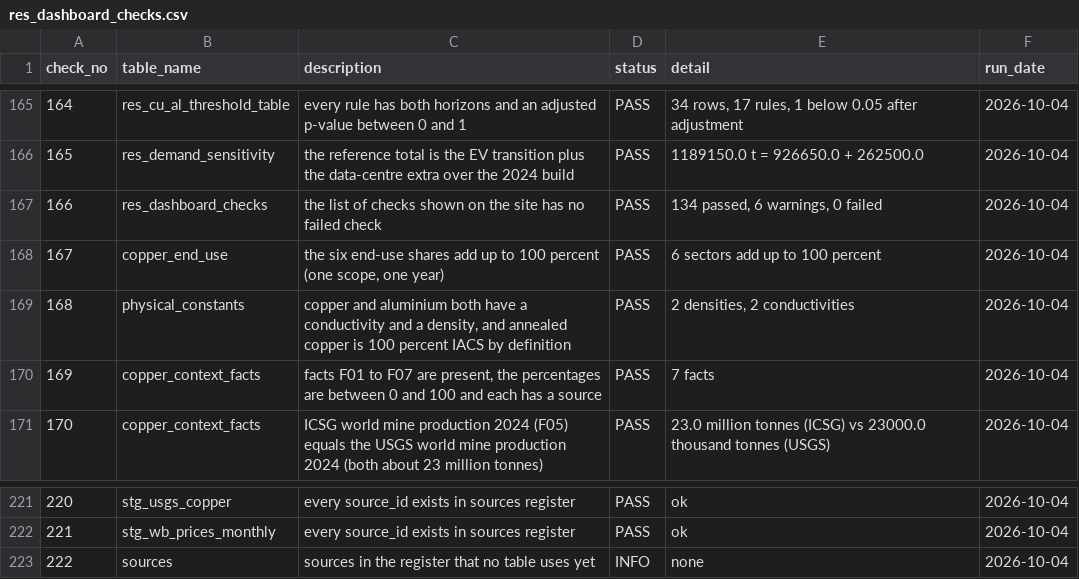
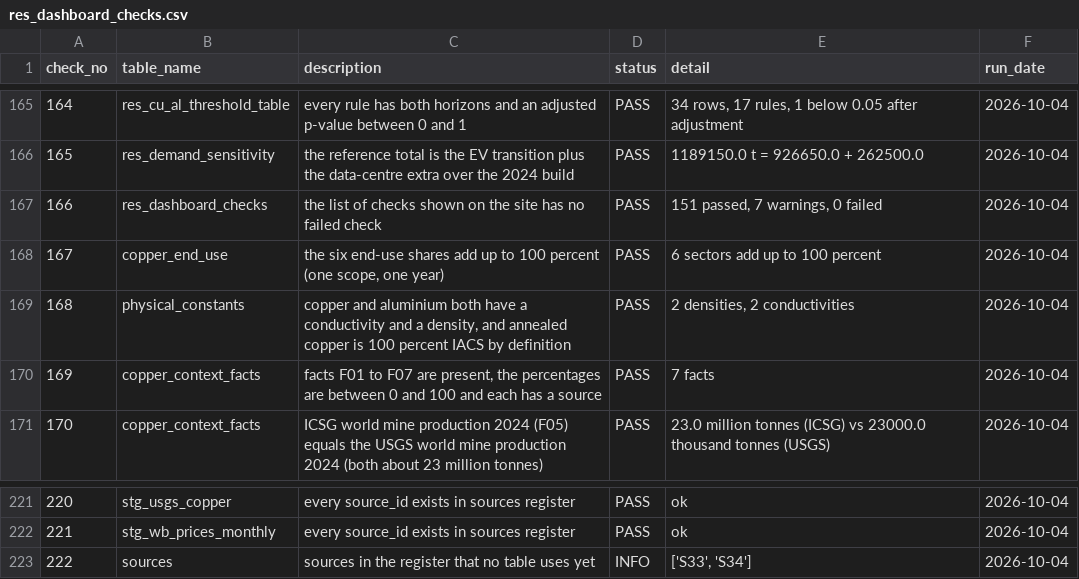
Before and after one commit to Behindokht/copper-market-analysis, a CSV file: results/res_dashboard_checks.csv, drawn as a sheet; only a part is shown, gaps mark what is left out.

```diff
--- a/results/res_dashboard_checks.csv
+++ b/results/res_dashboard_checks.csv
@@ -166,3 +166,3 @@ check_no,table_name,description,status,detail,run_date
 165,res_demand_sensitivity,the reference total is the EV transition plus the data-centre extra over the 2024 build,PASS,1189150.0 t = 926650.0 + 262500.0,2026-10-04
-166,res_dashboard_checks,the list of checks shown on the site has no failed check,PASS,"134 passed, 6 warnings, 0 failed",2026-10-04
+166,res_dashboard_checks,the list of checks shown on the site has no failed check,PASS,"151 passed, 7 warnings, 0 failed",2026-10-04
 167,copper_end_use,"the six end-use shares add up to 100 percent (one scope, one year)",PASS,6 sectors add up to 100 percent,2026-10-04
@@ -222,2 +222,2 @@ check_no,table_name,description,status,detail,run_date
 221,stg_wb_prices_monthly,every source_id exists in sources register,PASS,ok,2026-10-04
-222,sources,sources in the register that no table uses yet,INFO,none,2026-10-04
+222,sources,sources in the register that no table uses yet,INFO,"['S33', 'S34']",2026-10-04
```
Also changed, not shown: copper_database/collected/sources.csv, results/res_dashboard_sources.csv, 18 other files.
